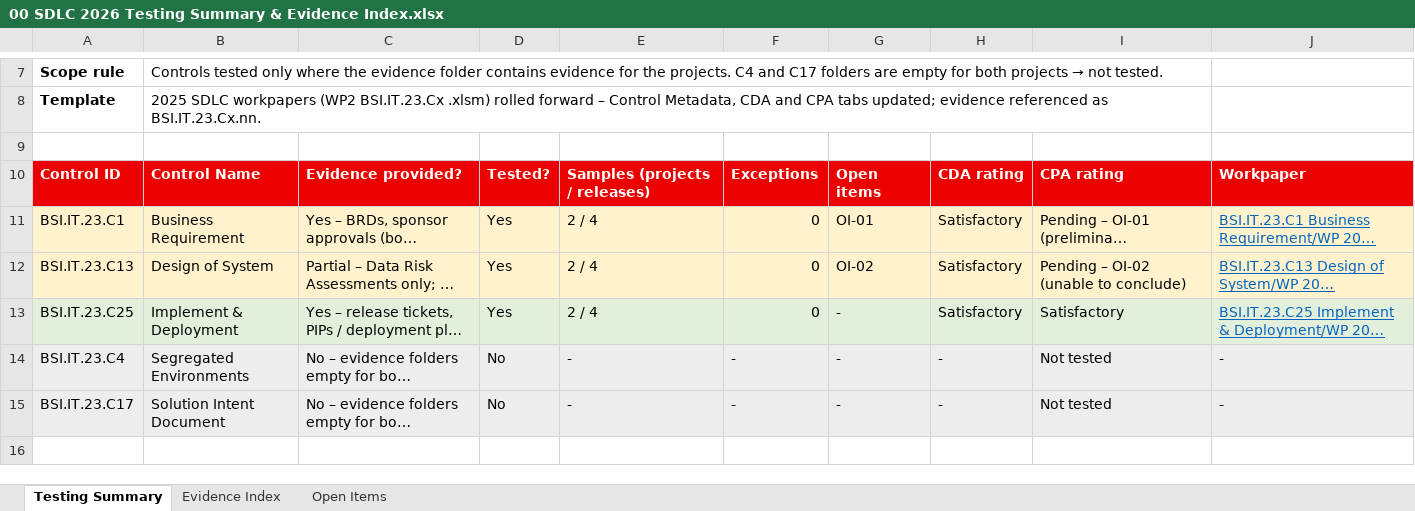
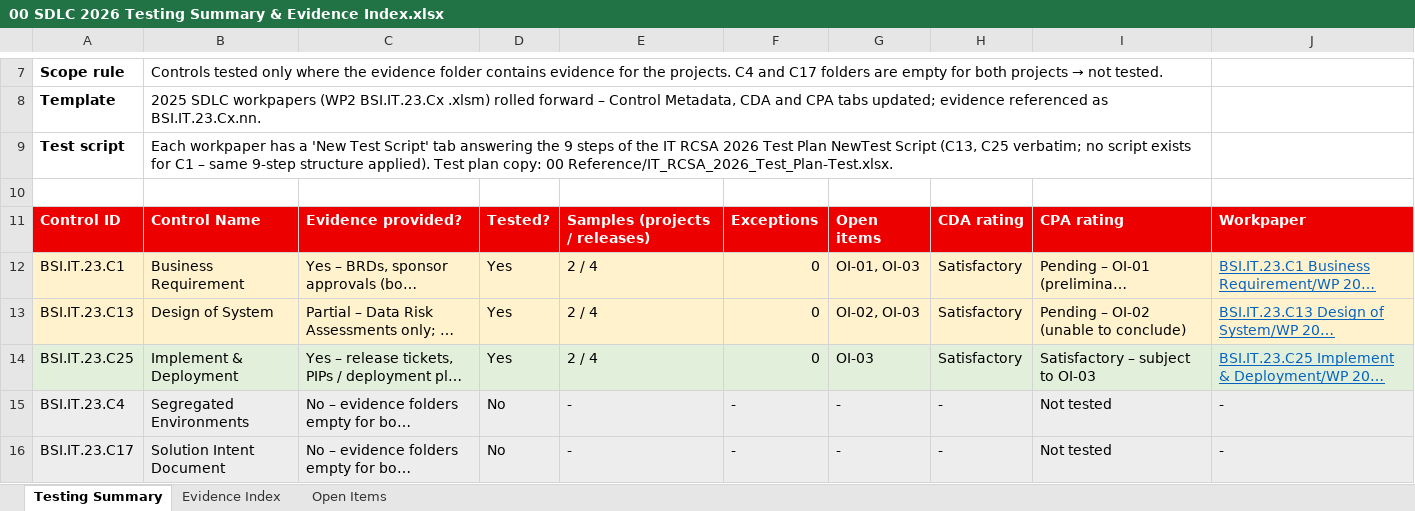
Before and after one commit to edwardfive-prog/Control-Testing-, an Excel workbook: SDLC 2026 - BSI Control Testing/00 SDLC 2026 Testing Summary & Evidence Index.xlsx, sheet Testing Summary, drawn as a sheet; only a part is shown, gaps mark what is left out; the shorter side is filled out with more unchanged rows; long unchanged cells end in …; values as stored, in another font and other column widths than the file's, no borders; addresses are those after the commit; the diff names each change by its address in the sheet, - before the commit and + after, or states it on an @@ line.

```diff
--- a/SDLC 2026 - BSI Control Testing/00 SDLC 2026 Testing Summary & Evidence Index.xlsx (sheet Testing Summary)
+++ b/SDLC 2026 - BSI Control Testing/00 SDLC 2026 Testing Summary & Evidence Index.xlsx (sheet Testing Summary)
+row 9: Test script | Each workpaper has a 'New Test Script' tab answering the 9 steps of the IT RCSA 2026 Test Plan NewTest Script (C13, C25 verbatim; no script exists for C1 – same 9-step structure applied). Test plan copy: 00 Reference/IT_RCSA_2026_Test_Plan-Test.xlsx.
-G12: OI-01
+G12: OI-01, OI-03
-G13: OI-02
+G13: OI-02, OI-03
-G14: -
+G14: OI-03
-I14: Satisfactory
+I14: Satisfactory – subject to OI-03
```
Also changed, not shown: sheet Open Items, 4 other files.
